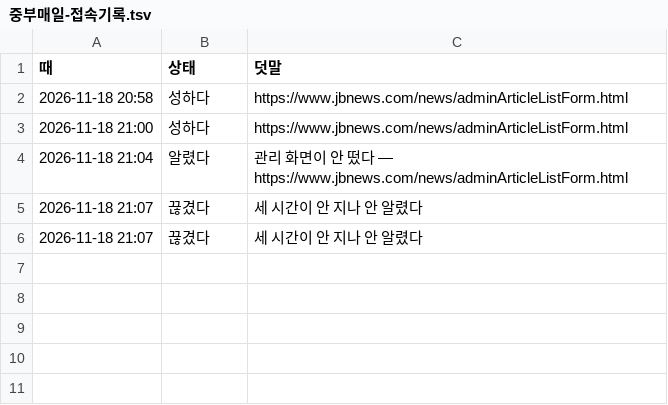
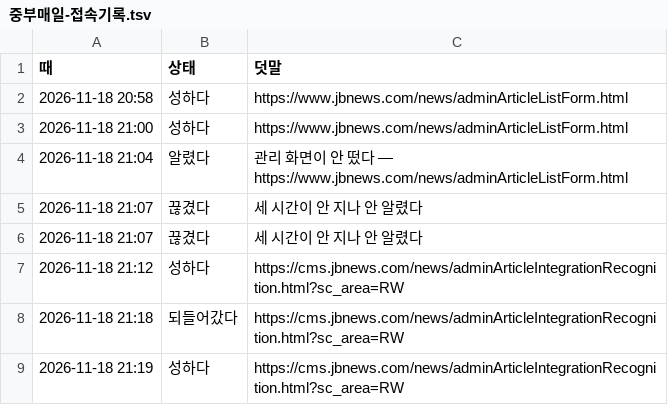
Before and after one commit to parkintaek2-gif/seoulmarkets, a TSV file: docs/중부매일-접속기록.tsv, drawn as a sheet.

```diff
--- a/docs/중부매일-접속기록.tsv
+++ b/docs/중부매일-접속기록.tsv
@@ -6 +6,4 @@
 2026-11-18 21:07	끊겼다	세 시간이 안 지나 안 알렸다
+2026-11-18 21:12	성하다	https://cms.jbnews.com/news/adminArticleIntegrationRecognition.html?sc_area=RW
+2026-11-18 21:18	되들어갔다	https://cms.jbnews.com/news/adminArticleIntegrationRecognition.html?sc_area=RW
+2026-11-18 21:19	성하다	https://cms.jbnews.com/news/adminArticleIntegrationRecognition.html?sc_area=RW
```
Also changed, not shown: 1 other file.
